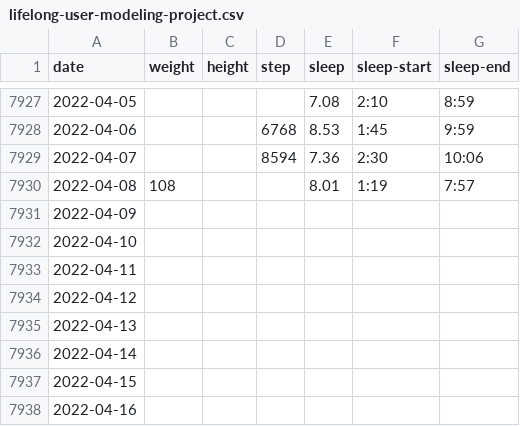
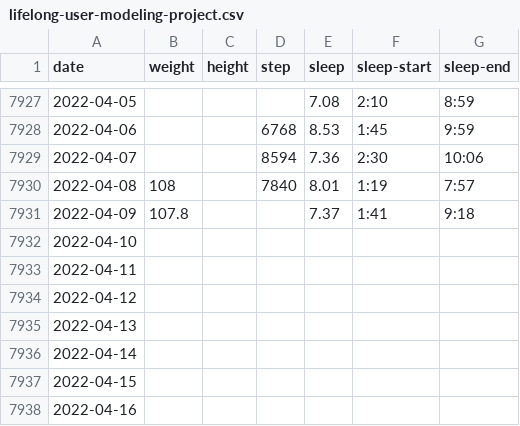
Before and after one commit to owenchanghao/Lifelong-User-Modeling, a CSV file: lifelong-user-modeling-project.csv, drawn as a sheet; only a part is shown, gaps mark what is left out.

Commit message:
Update 20220409

```diff
--- a/lifelong-user-modeling-project.csv
+++ b/lifelong-user-modeling-project.csv
@@ -7929,4 +7929,4 @@ date,weight,height,step,sleep,sleep-start,sleep-end
 2022-04-07,,,8594,7.36,2:30,10:06
-2022-04-08,108,,,8.01,1:19,7:57
-2022-04-09,,,,,,
+2022-04-08,108,,7840,8.01,1:19,7:57
+2022-04-09,107.8,,,7.37,1:41,9:18
 2022-04-10,,,,,,
```
